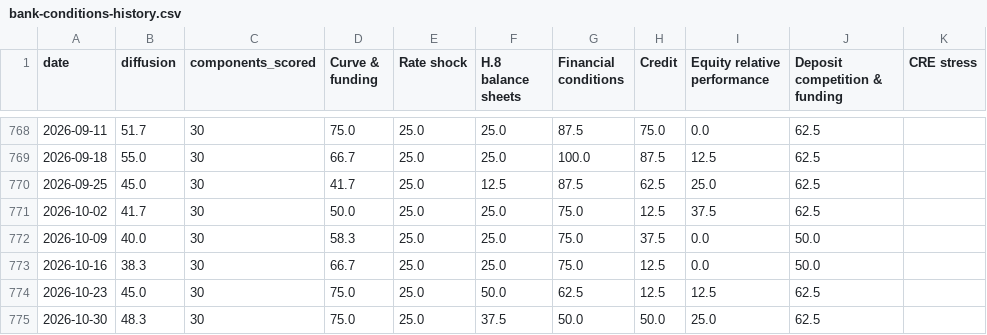
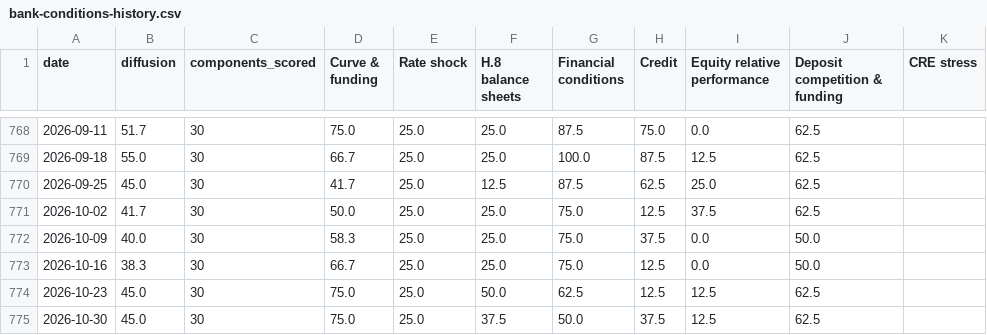
Before and after one commit to ehines12/research-hub, a CSV file: data/bank-conditions-history.csv, drawn as a sheet; only a part is shown, gaps mark what is left out.

```diff
--- a/data/bank-conditions-history.csv
+++ b/data/bank-conditions-history.csv
@@ -774,2 +774,2 @@ date,diffusion,components_scored,"Curve & funding","Rate shock","H.8 balance she
 2026-10-23,45.0,30,75.0,25.0,50.0,62.5,12.5,12.5,62.5,
-2026-10-30,48.3,30,75.0,25.0,37.5,50.0,50.0,25.0,62.5,
+2026-10-30,45.0,30,75.0,25.0,37.5,50.0,37.5,12.5,62.5,
```
Also changed, not shown: 10 other files.
